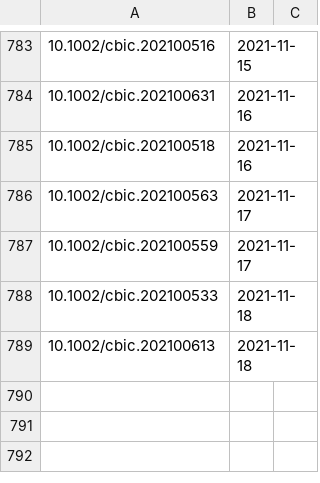
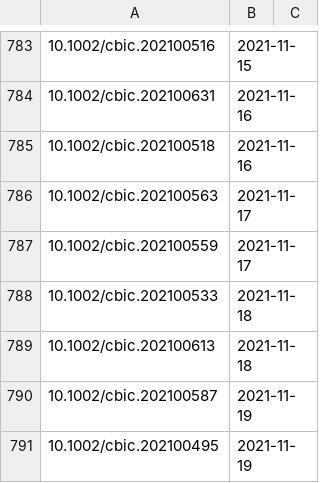
Before and after one commit to supersciencegrl/easy-wiley, a CSV file: chembiochem_old.csv, drawn as a sheet; only a part is shown, gaps mark what is left out; the diff names each change by its address in the sheet, - before the commit and + after, or states it on an @@ line.

```diff
--- a/chembiochem_old.csv
+++ b/chembiochem_old.csv
+row 790: 10.1002/cbic.202100587 | 2021-11-19
+row 791: 10.1002/cbic.202100495 | 2021-11-19
```
Also changed, not shown: 1 other file.
